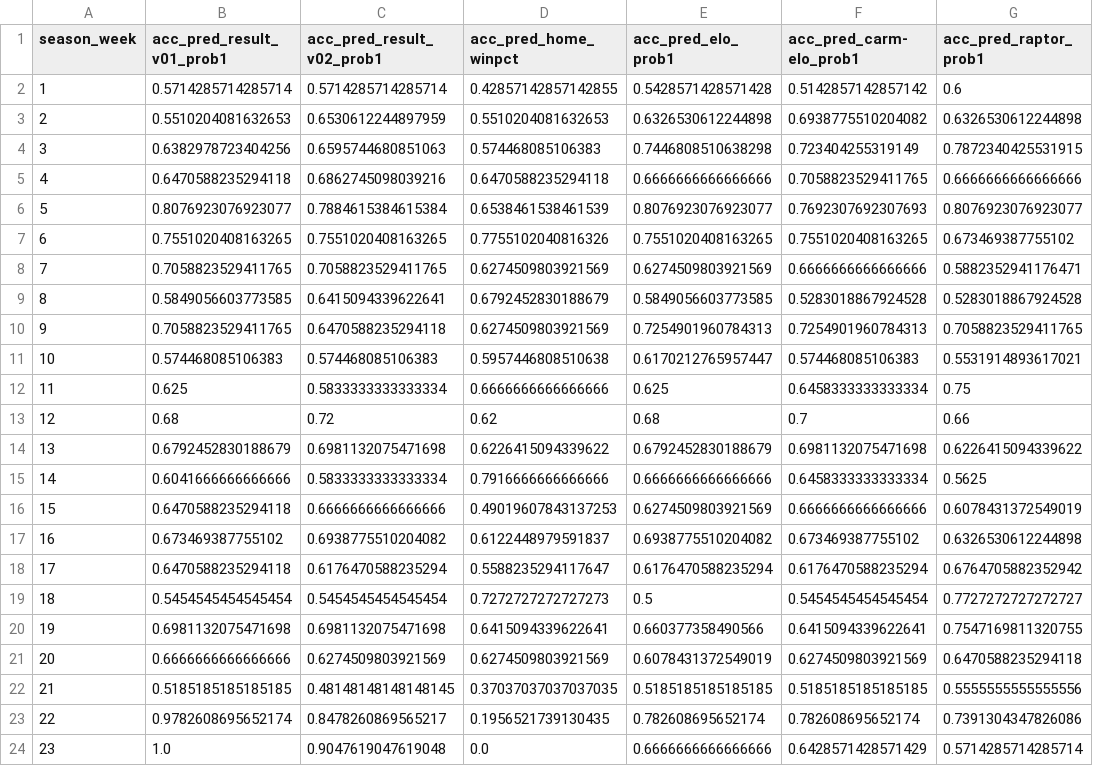
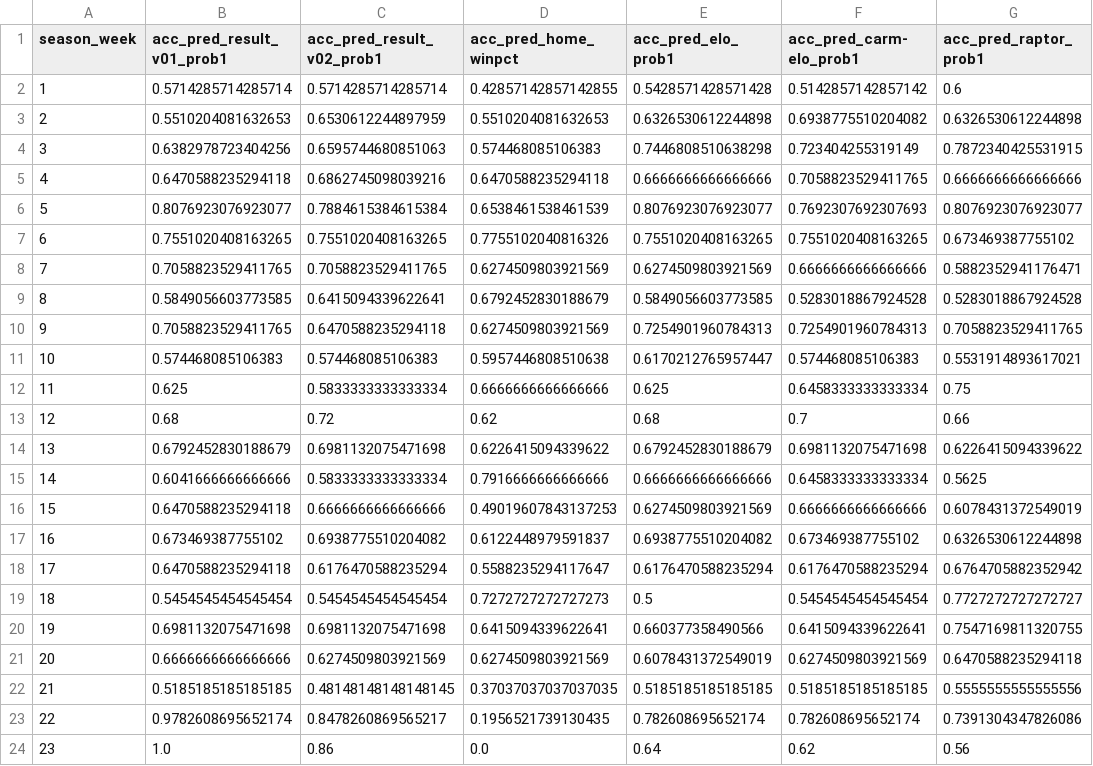
Before and after one commit to bryanwhiting/sports, a CSV file: data/acc_within_week.csv, drawn as a sheet.

```diff
--- a/data/acc_within_week.csv
+++ b/data/acc_within_week.csv
@@ -23,2 +23,2 @@ season_week,acc_pred_result_v01_prob1,acc_pred_result_v02_prob1,acc_pred_home_wi
 22,0.9782608695652174,0.8478260869565217,0.1956521739130435,0.782608695652174,0.782608695652174,0.7391304347826086
-23,1.0,0.9047619047619048,0.0,0.6666666666666666,0.6428571428571429,0.5714285714285714
+23,1.0,0.86,0.0,0.64,0.62,0.56
```
Also changed, not shown: data/acc_overall.csv, data/acc_since_week.csv, 8 other files.
